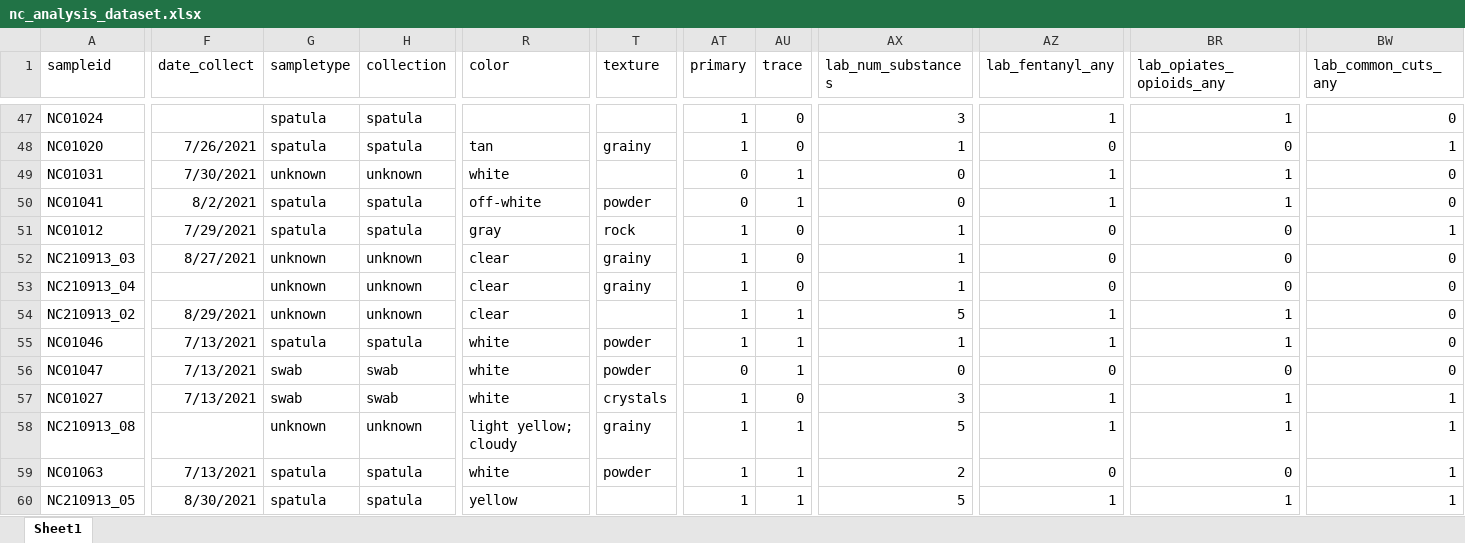
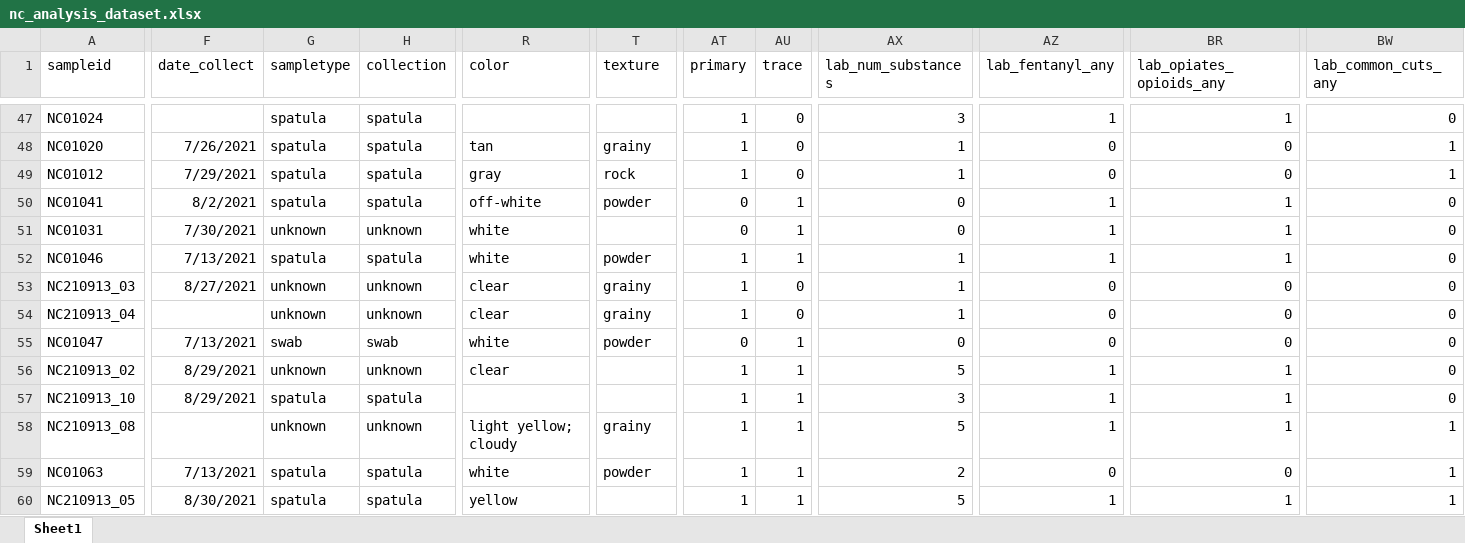
Before and after one commit to opioiddatalab/drugchecking, an Excel workbook: datasets/nc/nc_analysis_dataset.xlsx, sheet Sheet1, drawn as a sheet; only a part is shown, gaps mark what is left out; values as stored, in another font and other column widths than the file's, no borders; the diff covers the shown part only; the diff names each change by its address in the sheet, - before the commit and + after, or states it on an @@ line.

```diff
--- a/datasets/nc/nc_analysis_dataset.xlsx (sheet Sheet1)
+++ b/datasets/nc/nc_analysis_dataset.xlsx (sheet Sheet1)
-A49 (sampleid): NC01031
+A49 (sampleid): NC01012
-F49 (date_collect): 7/30/2021
+F49 (date_collect): 7/29/2021
-G49 (sampletype): unknown
+G49 (sampletype): spatula
-H49 (collection): unknown
+H49 (collection): spatula
-R49 (color): white
+R49 (color): gray
-T49 (texture): (empty)
+T49 (texture): rock
-AT49 (primary): 0
+AT49 (primary): 1
-AU49 (trace): 1
+AU49 (trace): 0
-AX49 (lab_num_substances): 0
+AX49 (lab_num_substances): 1
-AZ49 (lab_fentanyl_any): 1
+AZ49 (lab_fentanyl_any): 0
-BR49 (lab_opiates_opioids_any): 1
+BR49 (lab_opiates_opioids_any): 0
-BW49 (lab_common_cuts_any): 0
+BW49 (lab_common_cuts_any): 1
-A51 (sampleid): NC01012
+A51 (sampleid): NC01031
-F51 (date_collect): 7/29/2021
+F51 (date_collect): 7/30/2021
-G51 (sampletype): spatula
+G51 (sampletype): unknown
-H51 (collection): spatula
+H51 (collection): unknown
-R51 (color): gray
+R51 (color): white
-T51 (texture): rock
+T51 (texture): (empty)
-AT51 (primary): 1
+AT51 (primary): 0
-AU51 (trace): 0
+AU51 (trace): 1
-AX51 (lab_num_substances): 1
+AX51 (lab_num_substances): 0
-AZ51 (lab_fentanyl_any): 0
+AZ51 (lab_fentanyl_any): 1
-BR51 (lab_opiates_opioids_any): 0
+BR51 (lab_opiates_opioids_any): 1
-BW51 (lab_common_cuts_any): 1
+BW51 (lab_common_cuts_any): 0
@@ row 55 moved to row 52: NC01046 @@
@@ row 56 moved to row 55: NC01047 @@
@@ row 57 moved to row 61: NC01027 @@
@@ row 63 moved to row 57: NC210913_10 @@
```
Also changed, not shown: 3 added rows, 3 removed rows, 221 moved rows and 2 edited cells elsewhere in this sheet, datasets/analysis_dataset.xlsx, datasets/lab_detail.xlsx, 17 other files.
